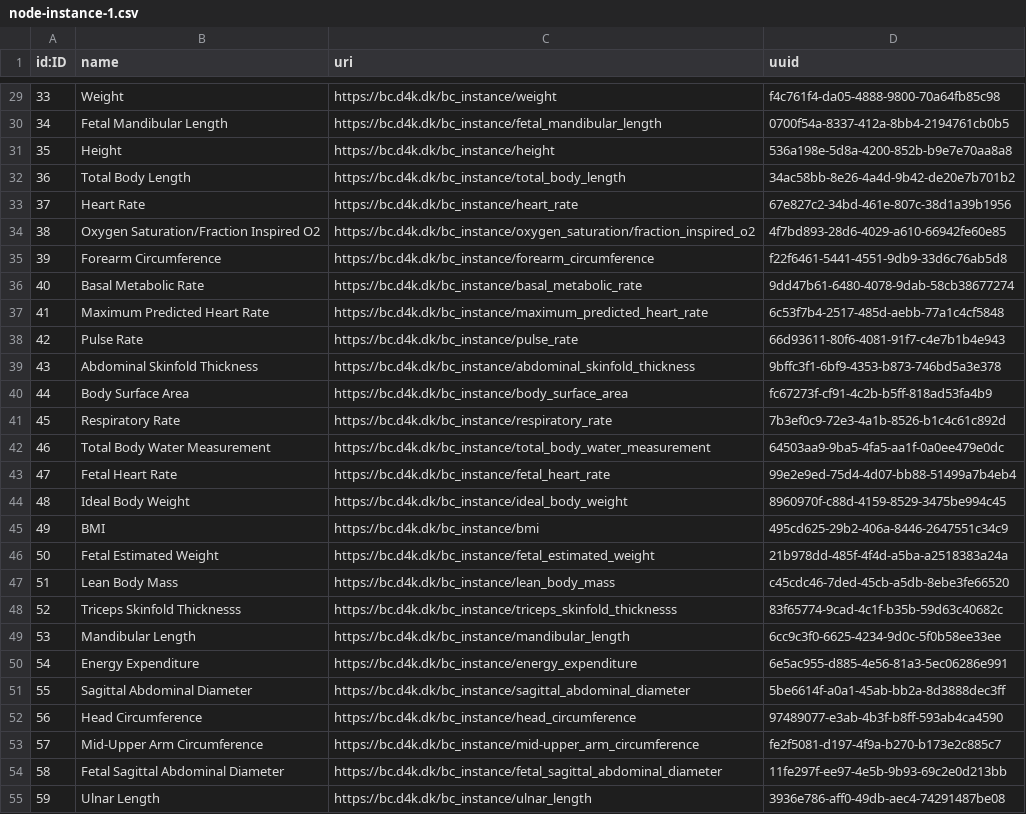
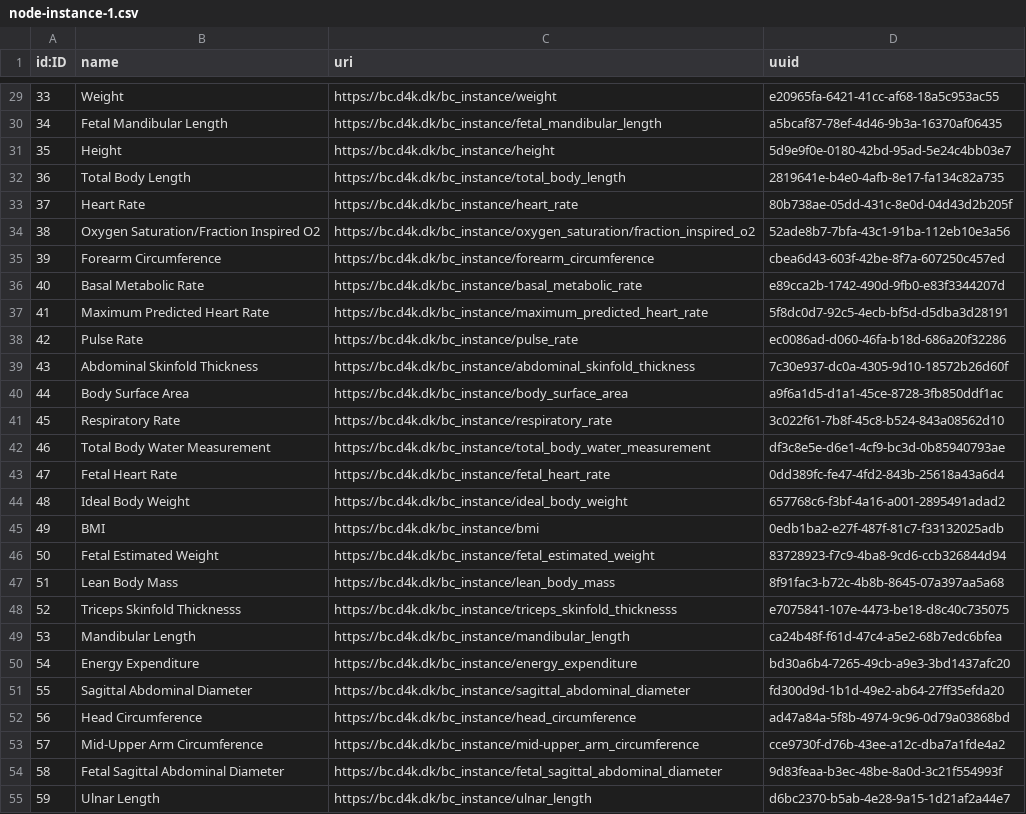
Before and after one commit to data4knowledge/bc_prep, a CSV file: load_data/node-instance-1.csv, drawn as a sheet; only a part is shown, gaps mark what is left out; the diff covers the shown part only; the diff names each change by its address in the sheet, - before the commit and + after, or states it on an @@ line.

```diff
--- a/load_data/node-instance-1.csv
+++ b/load_data/node-instance-1.csv
-D29 (uuid): f4c761f4-da05-4888-9800-70a64fb85c98
+D29 (uuid): e20965fa-6421-41cc-af68-18a5c953ac55
-D30 (uuid): 0700f54a-8337-412a-8bb4-2194761cb0b5
+D30 (uuid): a5bcaf87-78ef-4d46-9b3a-16370af06435
-D31 (uuid): 536a198e-5d8a-4200-852b-b9e7e70aa8a8
+D31 (uuid): 5d9e9f0e-0180-42bd-95ad-5e24c4bb03e7
-D32 (uuid): 34ac58bb-8e26-4a4d-9b42-de20e7b701b2
+D32 (uuid): 2819641e-b4e0-4afb-8e17-fa134c82a735
-D33 (uuid): 67e827c2-34bd-461e-807c-38d1a39b1956
+D33 (uuid): 80b738ae-05dd-431c-8e0d-04d43d2b205f
-D34 (uuid): 4f7bd893-28d6-4029-a610-66942fe60e85
+D34 (uuid): 52ade8b7-7bfa-43c1-91ba-112eb10e3a56
-D35 (uuid): f22f6461-5441-4551-9db9-33d6c76ab5d8
+D35 (uuid): cbea6d43-603f-42be-8f7a-607250c457ed
-D36 (uuid): 9dd47b61-6480-4078-9dab-58cb38677274
+D36 (uuid): e89cca2b-1742-490d-9fb0-e83f3344207d
-D37 (uuid): 6c53f7b4-2517-485d-aebb-77a1c4cf5848
+D37 (uuid): 5f8dc0d7-92c5-4ecb-bf5d-d5dba3d28191
-D38 (uuid): 66d93611-80f6-4081-91f7-c4e7b1b4e943
+D38 (uuid): ec0086ad-d060-46fa-b18d-686a20f32286
-D39 (uuid): 9bffc3f1-6bf9-4353-b873-746bd5a3e378
+D39 (uuid): 7c30e937-dc0a-4305-9d10-18572b26d60f
-D40 (uuid): fc67273f-cf91-4c2b-b5ff-818ad53fa4b9
+D40 (uuid): a9f6a1d5-d1a1-45ce-8728-3fb850ddf1ac
-D41 (uuid): 7b3ef0c9-72e3-4a1b-8526-b1c4c61c892d
+D41 (uuid): 3c022f61-7b8f-45c8-b524-843a08562d10
-D42 (uuid): 64503aa9-9ba5-4fa5-aa1f-0a0ee479e0dc
+D42 (uuid): df3c8e5e-d6e1-4cf9-bc3d-0b85940793ae
-D43 (uuid): 99e2e9ed-75d4-4d07-bb88-51499a7b4eb4
+D43 (uuid): 0dd389fc-fe47-4fd2-843b-25618a43a6d4
-D44 (uuid): 8960970f-c88d-4159-8529-3475be994c45
+D44 (uuid): 657768c6-f3bf-4a16-a001-2895491adad2
-D45 (uuid): 495cd625-29b2-406a-8446-2647551c34c9
+D45 (uuid): 0edb1ba2-e27f-487f-81c7-f33132025adb
-D46 (uuid): 21b978dd-485f-4f4d-a5ba-a2518383a24a
+D46 (uuid): 83728923-f7c9-4ba8-9cd6-ccb326844d94
-D47 (uuid): c45cdc46-7ded-45cb-a5db-8ebe3fe66520
+D47 (uuid): 8f91fac3-b72c-4b8b-8645-07a397aa5a68
-D48 (uuid): 83f65774-9cad-4c1f-b35b-59d63c40682c
+D48 (uuid): e7075841-107e-4473-be18-d8c40c735075
-D49 (uuid): 6cc9c3f0-6625-4234-9d0c-5f0b58ee33ee
+D49 (uuid): ca24b48f-f61d-47c4-a5e2-68b7edc6bfea
-D50 (uuid): 6e5ac955-d885-4e56-81a3-5ec06286e991
+D50 (uuid): bd30a6b4-7265-49cb-a9e3-3bd1437afc20
-D51 (uuid): 5be6614f-a0a1-45ab-bb2a-8d3888dec3ff
+D51 (uuid): fd300d9d-1b1d-49e2-ab64-27ff35efda20
-D52 (uuid): 97489077-e3ab-4b3f-b8ff-593ab4ca4590
+D52 (uuid): ad47a84a-5f8b-4974-9c96-0d79a03868bd
-D53 (uuid): fe2f5081-d197-4f9a-b270-b173e2c885c7
+D53 (uuid): cce9730f-d76b-43ee-a12c-dba7a1fde4a2
-D54 (uuid): 11fe297f-ee97-4e5b-9b93-69c2e0d213bb
+D54 (uuid): 9d83feaa-b3ec-48be-8a0d-3c21f554993f
-D55 (uuid): 3936e786-aff0-49db-aec4-74291487be08
+D55 (uuid): d6bc2370-b5ab-4e28-9a15-1d21af2a44e7
```
Also changed, not shown: 51 edited cells elsewhere in this file, load_data/node-data_type-1.csv, load_data/node-data_type_property-1.csv, 8 other files.
